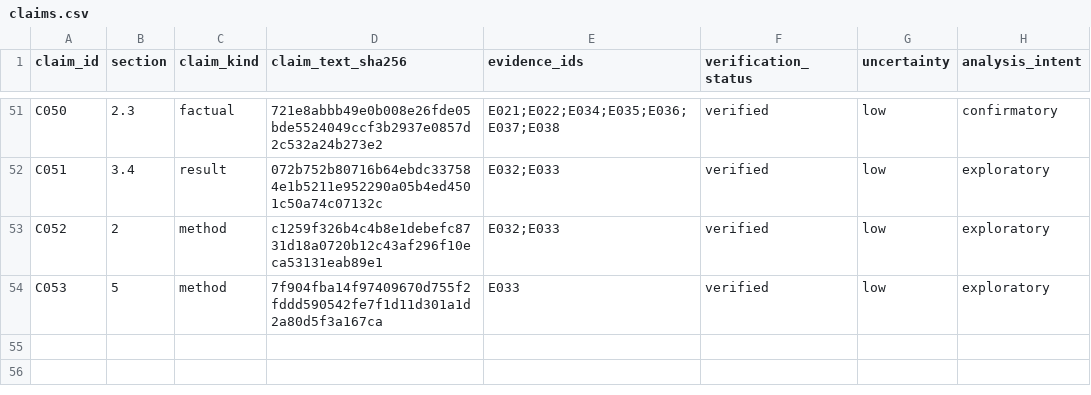
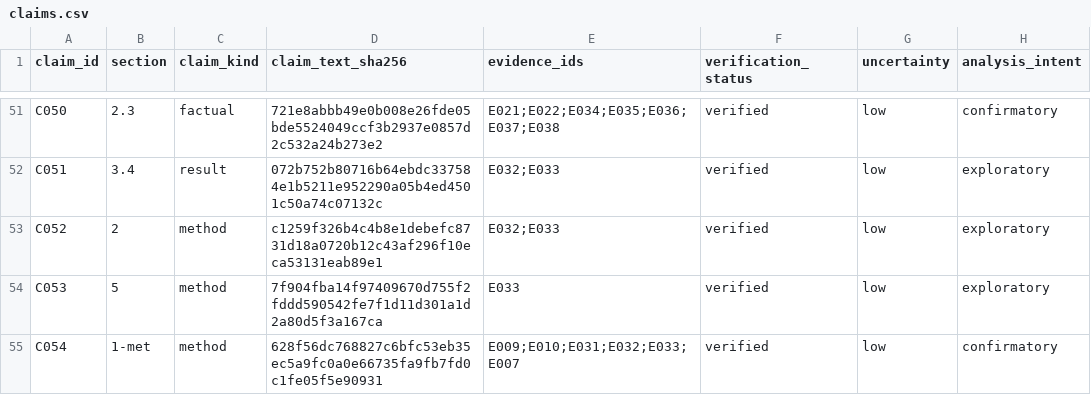
Before and after one commit to camillanapoles/quest003-prion-v127, a CSV file: paper/evidence_workspace/claims.csv, drawn as a sheet; only a part is shown, gaps mark what is left out.

Commit message:
PARTE 2 v3 — O MÉTODO NOMEADO: ACP/Antecipação Computacional Parametrizada (Parameterized Computational Anticipation), claim C054: §1-met NOVA c/ definição + tabela formal P0–P6 (identificação→parametrização→execução→colheita→prognóstico travado→pesquisa derivada imediata→confronto OPCIONAL onde dados reais análogos = passos seguintes JÁ avançados — antecipação bancada, nunca pendente) + eixo retórico obrigatório (tudo é simulação E é dito que é; não prometemos aplicar/validar na P2; análogo real ⇒ já evoluído) + posição na família antecipatória (irmã da meta-análise/modelagem/in-silico trials; distingue-se por travar prognóstico antes da medição e rotular simulação em cada saída) · §7 reforçada c/ P6 · audit oficial Parte 2: divergências de perfil documentadas em AUDIT_NOTES (registro conjunto 2 partes; anos biblio; adjacência por cláusula) — gate part2 PASS 0/0 · 54 claims

```diff
--- a/paper/evidence_workspace/claims.csv
+++ b/paper/evidence_workspace/claims.csv
@@ -54 +54,2 @@ C052,2,method,c1259f326b4c4b8e1debefc8731d18a0720b12c43af296f10eca53131eab89e1,E
 C053,5,method,7f904fba14f97409670d755f2fddd590542fe7f1d11d301a1d2a80d5f3a167ca,E033,verified,low,exploratory
+C054,1-met,method,628f56dc768827c6bfc53eb35ec5a9fc0a0e66735fa9fb7fd0c1fe05f5e90931,E009;E010;E031;E032;E033;E007,verified,low,confirmatory
```
Also changed, not shown: 5 other files.
